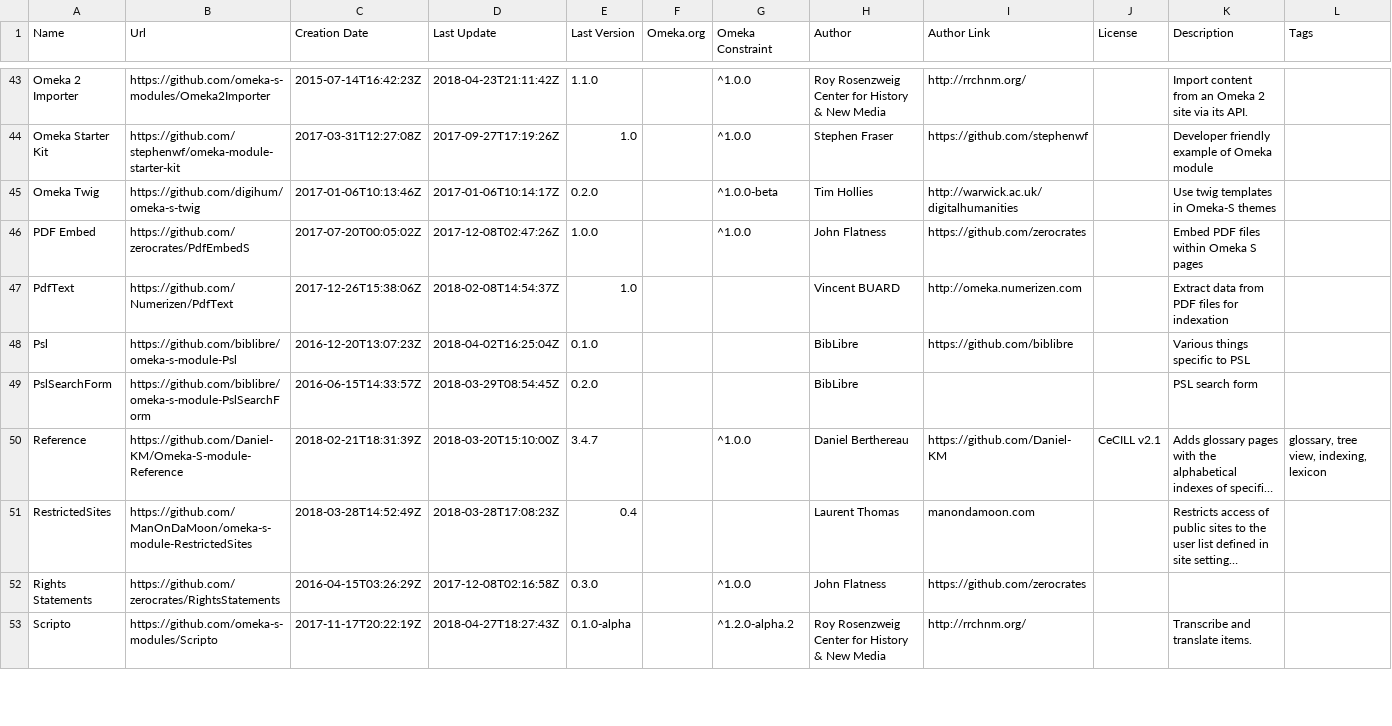
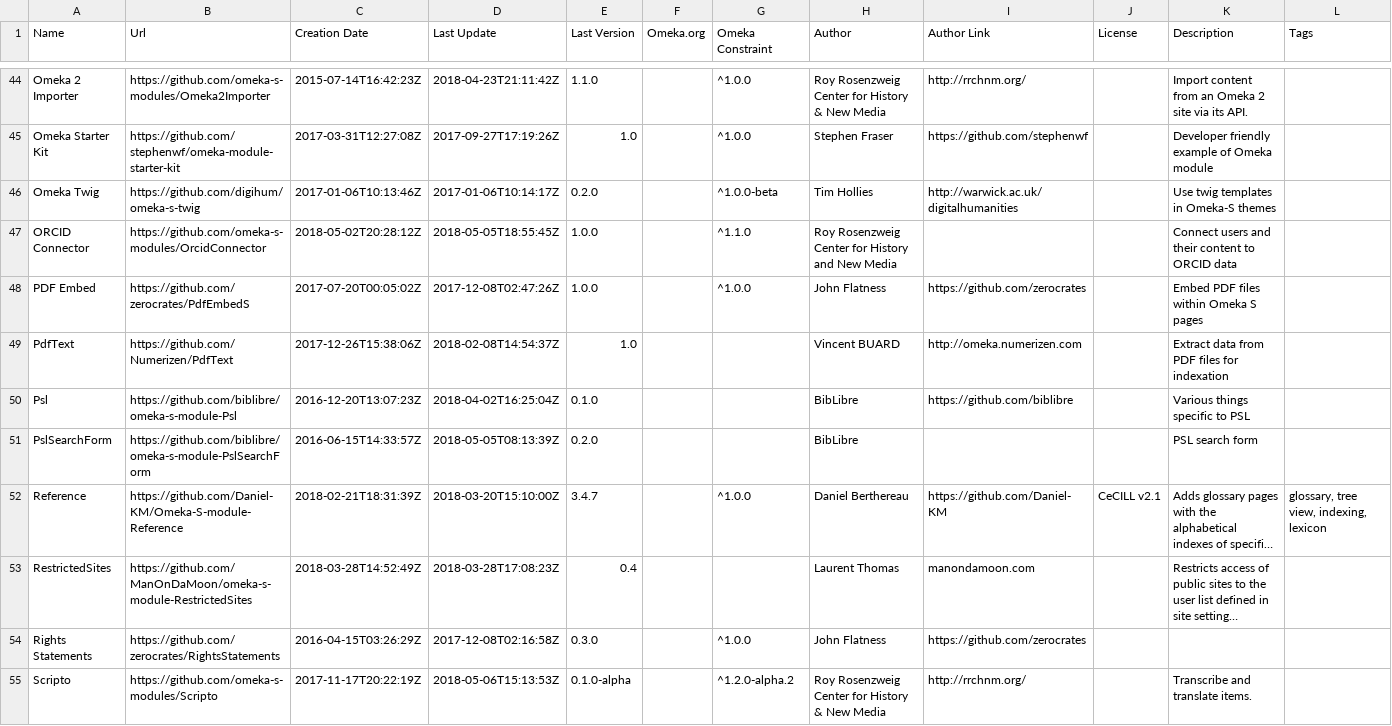
Before and after one commit to Daniel-KM/UpgradeToOmekaS, a CSV file: _data/omeka_s_modules.csv, drawn as a sheet; only a part is shown, gaps mark what is left out; long unchanged cells end in …; addresses are those after the commit; rows hold the shown columns only; the diff covers the shown part only; the diff names each change by its address in the sheet, - before the commit and + after, or states it on an @@ line.

Commit message:
Updated lists.

```diff
--- a/_data/omeka_s_modules.csv
+++ b/_data/omeka_s_modules.csv
+row 47: ORCID Connector | https://github.com/omeka-s-modules/OrcidConnector | 2018-05-02T20:28:12Z | 2018-05-05T18:55:45Z | 1.0.0 |  | ^1.1.0 | Roy Rosenzweig Center for History and New Media |  |  | Connect users and their content to ORCID data
-D51 (Last Update): 2018-03-29T08:54:45Z
+D51 (Last Update): 2018-05-05T08:13:39Z
-D55 (Last Update): 2018-04-27T18:27:43Z
+D55 (Last Update): 2018-05-06T15:13:53Z
```
Also changed, not shown: 1 added row and 32 edited cells elsewhere in this file, _data/omeka_plugins.csv, _data/omeka_s_themes.csv, 1 other file.
